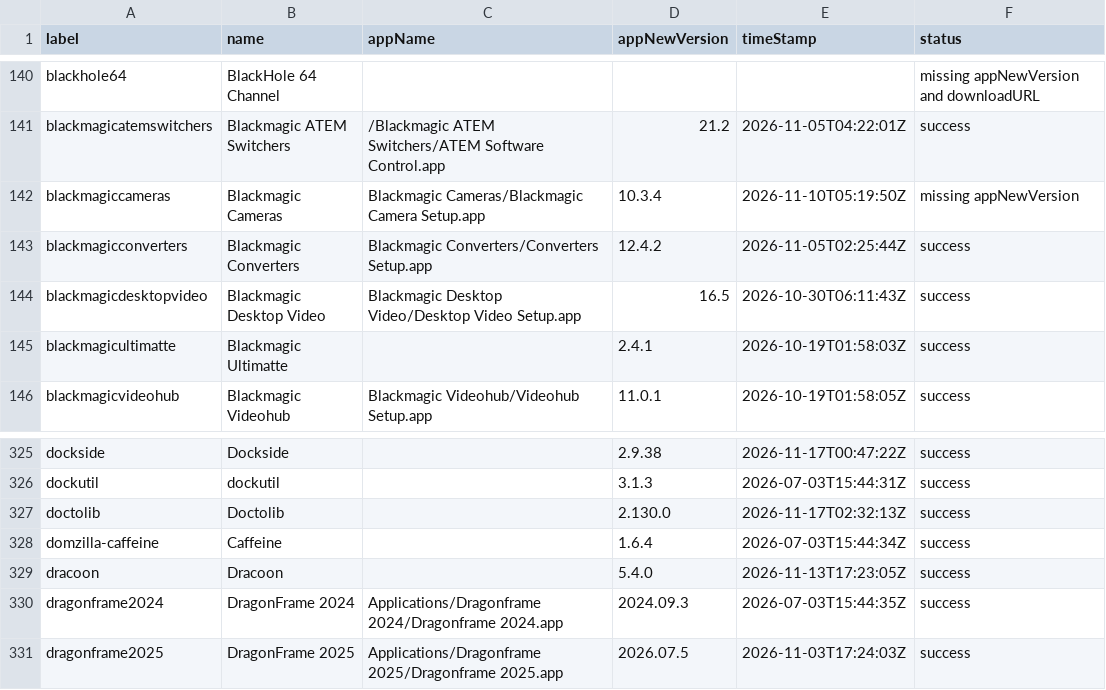
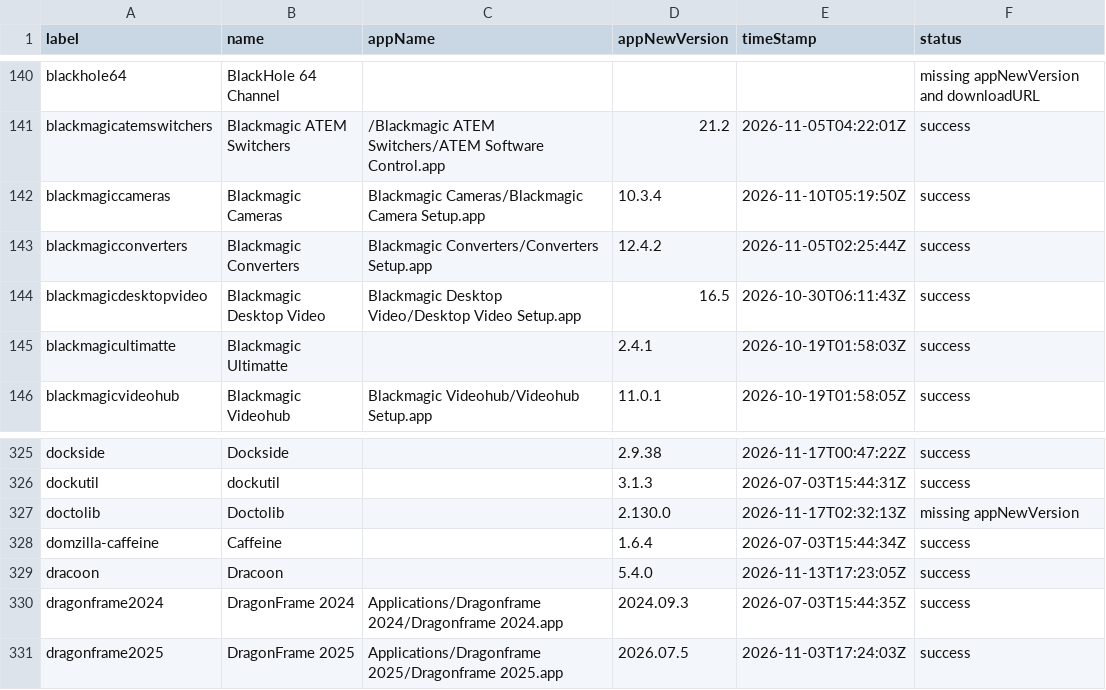
Before and after one commit to gilburns/Installomator-Tracker, a CSV file: label_status.csv, drawn as a sheet; only a part is shown, gaps mark what is left out.

```diff
--- a/label_status.csv
+++ b/label_status.csv
@@ -141,3 +141,3 @@
 "blackmagicatemswitchers","Blackmagic ATEM Switchers","/Blackmagic ATEM Switchers/ATEM Software Control.app","21.2","2026-11-05T04:22:01Z","success"
-"blackmagiccameras","Blackmagic Cameras","Blackmagic Cameras/Blackmagic Camera Setup.app","10.3.4","2026-11-10T05:19:50Z","missing appNewVersion"
+"blackmagiccameras","Blackmagic Cameras","Blackmagic Cameras/Blackmagic Camera Setup.app","10.3.4","2026-11-10T05:19:50Z","success"
 "blackmagicconverters","Blackmagic Converters","Blackmagic Converters/Converters Setup.app","12.4.2","2026-11-05T02:25:44Z","success"
@@ -326,3 +326,3 @@
 "dockutil","dockutil","","3.1.3","2026-07-03T15:44:31Z","success"
-"doctolib","Doctolib","","2.130.0","2026-11-17T02:32:13Z","success"
+"doctolib","Doctolib","","2.130.0","2026-11-17T02:32:13Z","missing appNewVersion"
 "domzilla-caffeine","Caffeine","","1.6.4","2026-07-03T15:44:34Z","success"
```
Also changed, not shown: 1 other file.
